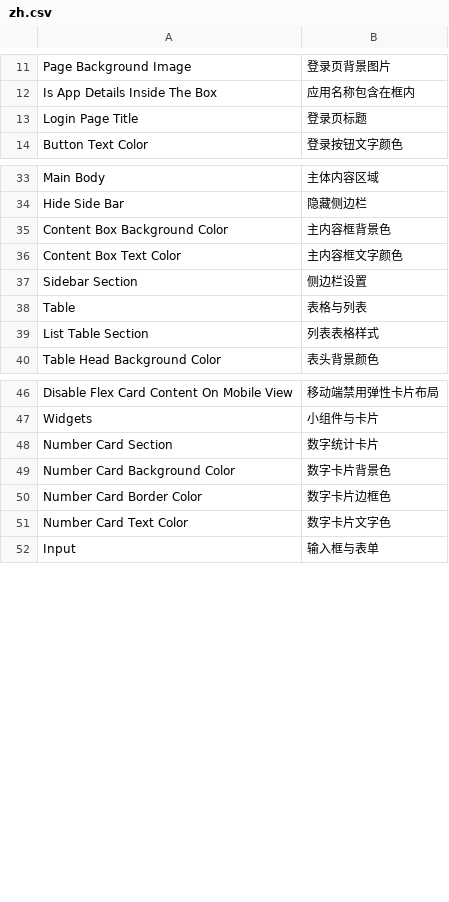
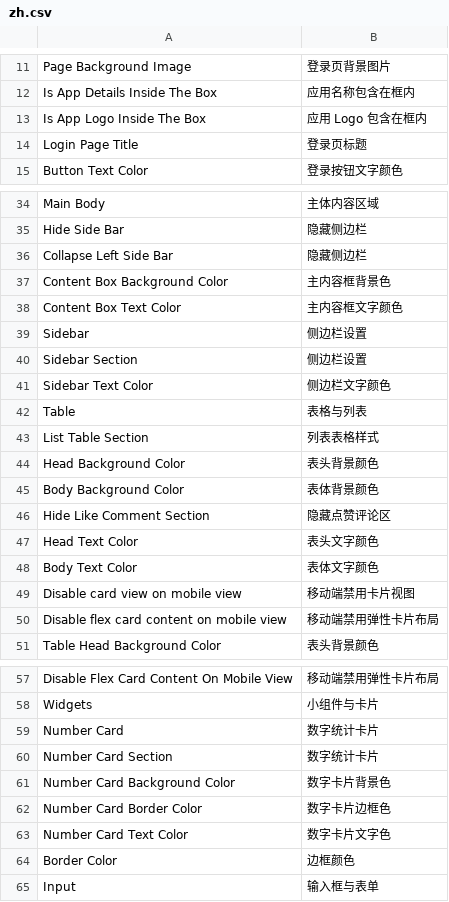
Before and after one commit to jack571754/frappe_desk_theme, a CSV file: frappe_desk_theme/translations/zh.csv, drawn as a sheet; only a part is shown, gaps mark what is left out; the diff covers the shown part only.

Commit message:
style(theme): align workspace page header, tabs, and sidebar layout

```diff
--- a/frappe_desk_theme/translations/zh.csv
+++ b/frappe_desk_theme/translations/zh.csv
@@ -12,2 +12,3 @@ Page Background Image,登录页背景图片,
 Is App Details Inside The Box,应用名称包含在框内,
+Is App Logo Inside The Box,应用 Logo 包含在框内,
 Login Page Title,登录页标题,
@@ -34,7 +35,17 @@ Main Body,主体内容区域,
 Hide Side Bar,隐藏侧边栏,
+Collapse Left Side Bar,隐藏侧边栏,
 Content Box Background Color,主内容框背景色,
 Content Box Text Color,主内容框文字颜色,
+Sidebar,侧边栏设置,
 Sidebar Section,侧边栏设置,
+Sidebar Text Color,侧边栏文字颜色,
 Table,表格与列表,
 List Table Section,列表表格样式,
+Head Background Color,表头背景颜色,
+Body Background Color,表体背景颜色,
+Hide Like Comment Section,隐藏点赞评论区,
+Head Text Color,表头文字颜色,
+Body Text Color,表体文字颜色,
+Disable card view on mobile view,移动端禁用卡片视图,
+Disable flex card content on mobile view,移动端禁用弹性卡片布局,
 Table Head Background Color,表头背景颜色,
@@ -47,2 +58,3 @@ Disable Flex Card Content On Mobile View,移动端禁用弹性卡片布局,
 Widgets,小组件与卡片,
+Number Card,数字统计卡片,
 Number Card Section,数字统计卡片,
@@ -51,2 +63,3 @@ Number Card Border Color,数字卡片边框色,
 Number Card Text Color,数字卡片文字色,
+Border Color,边框颜色,
 Input,输入框与表单,
```
Also changed, not shown: 25 added rows elsewhere in this file, 3 other files.
